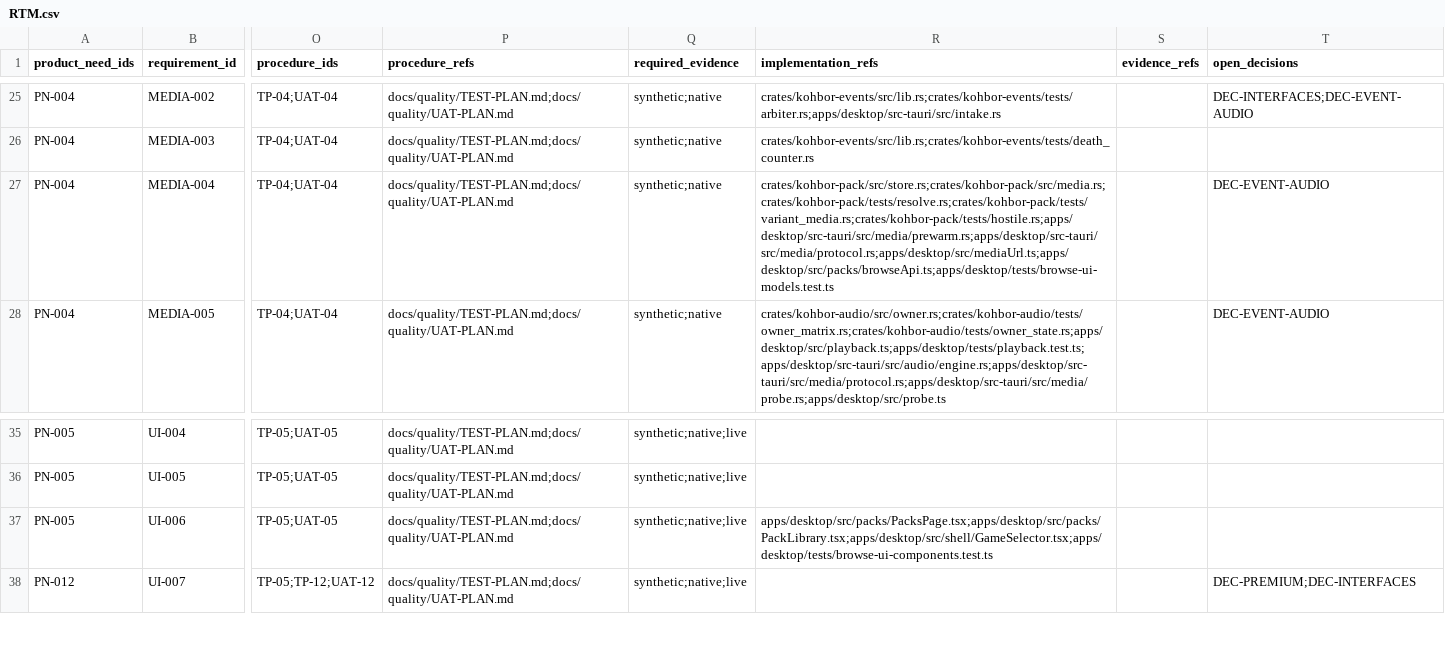
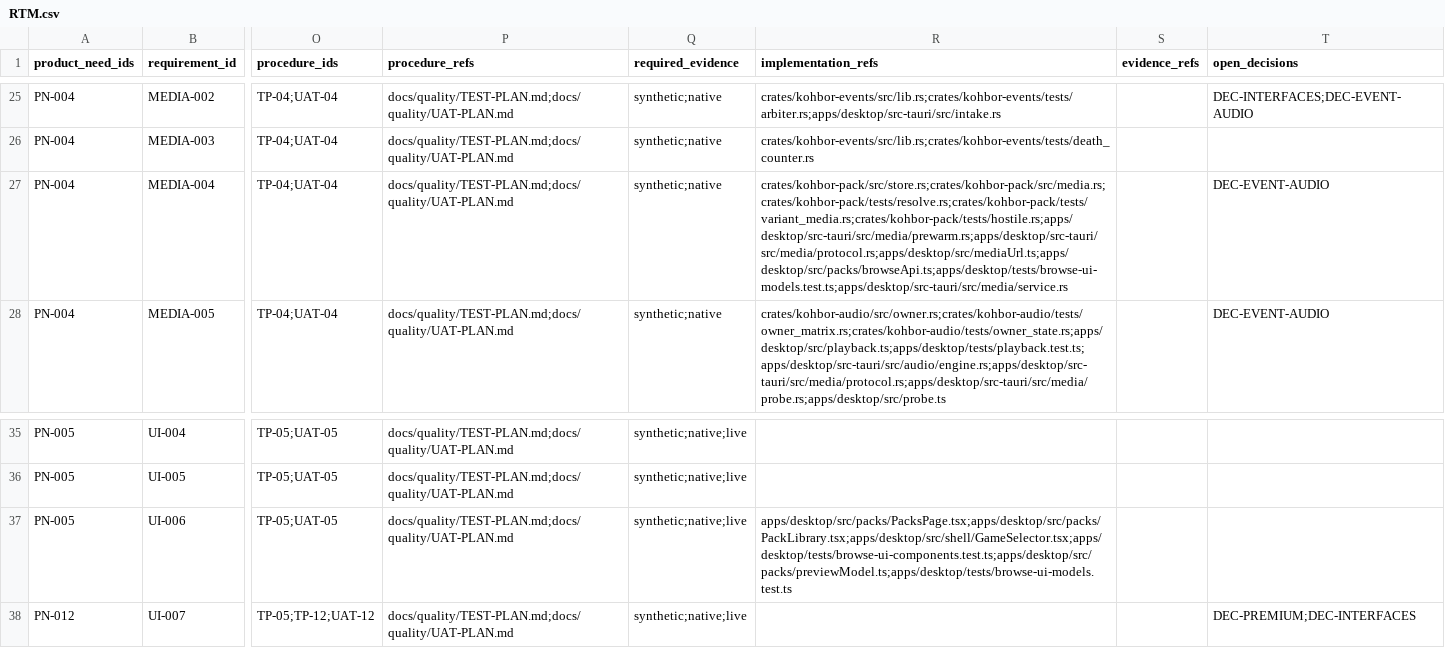
Before and after one commit to Freshair129/kohbor, a CSV file: docs/requirements/RTM.csv, drawn as a sheet; only a part is shown, gaps mark what is left out; the diff names each change by its address in the sheet, - before the commit and + after, or states it on an @@ line.

```diff
--- a/docs/requirements/RTM.csv
+++ b/docs/requirements/RTM.csv
-R27 (implementation_refs): crates/kohbor-pack/src/store.rs;crates/kohbor-pack/src/media.rs;crates/kohbor-pack/tests/resolve.rs;crates/kohbor-pack/tests/variant_media.rs;crates/kohbor-pack/tests/hostile.rs;apps/desktop/src-tauri/src/media/prewarm.rs;apps/desktop/src-tauri/src/media/protocol.rs;apps/desktop/src/mediaUrl.ts;apps/desktop/src/packs/browseApi.ts;apps/desktop/tests/browse-ui-models.test.ts
+R27 (implementation_refs): crates/kohbor-pack/src/store.rs;crates/kohbor-pack/src/media.rs;crates/kohbor-pack/tests/resolve.rs;crates/kohbor-pack/tests/variant_media.rs;crates/kohbor-pack/tests/hostile.rs;apps/desktop/src-tauri/src/media/prewarm.rs;apps/desktop/src-tauri/src/media/protocol.rs;apps/desktop/src/mediaUrl.ts;apps/desktop/src/packs/browseApi.ts;apps/desktop/tests/browse-ui-models.test.ts;apps/desktop/src-tauri/src/media/service.rs
-R37 (implementation_refs): apps/desktop/src/packs/PacksPage.tsx;apps/desktop/src/packs/PackLibrary.tsx;apps/desktop/src/shell/GameSelector.tsx;apps/desktop/tests/browse-ui-components.test.ts
+R37 (implementation_refs): apps/desktop/src/packs/PacksPage.tsx;apps/desktop/src/packs/PackLibrary.tsx;apps/desktop/src/shell/GameSelector.tsx;apps/desktop/tests/browse-ui-components.test.ts;apps/desktop/src/packs/previewModel.ts;apps/desktop/tests/browse-ui-models.test.ts
```
Also changed, not shown: 21 other files.
